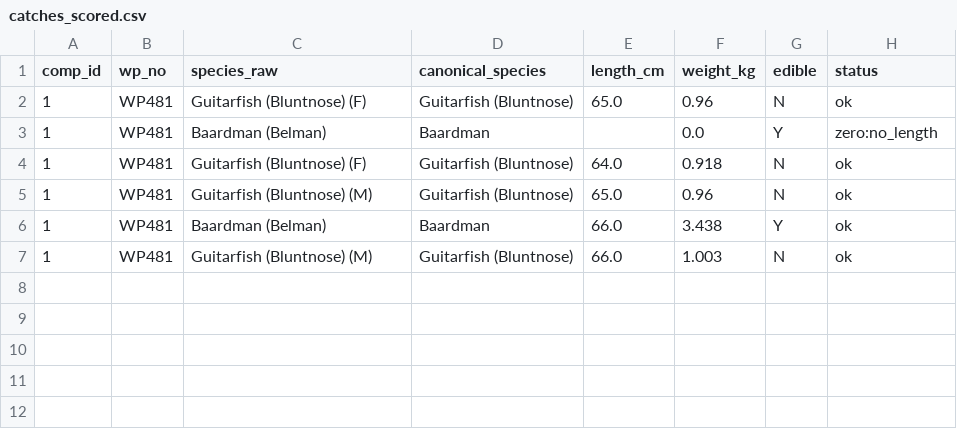
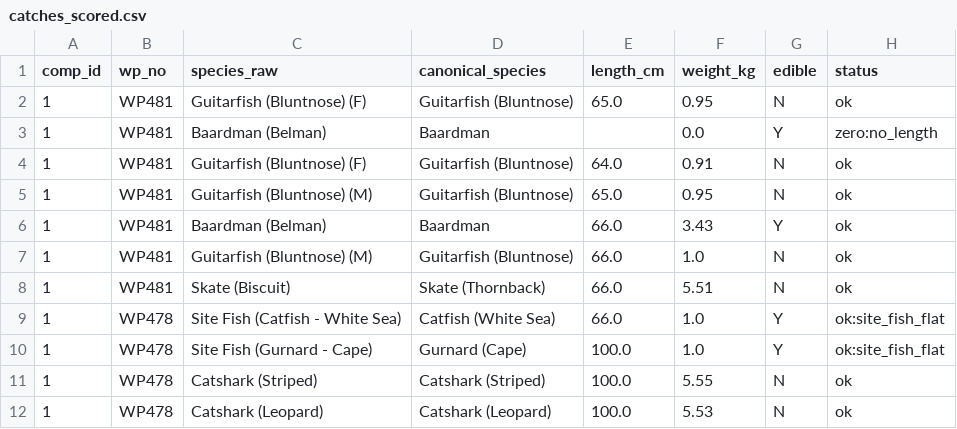
Before and after one commit to shahiem-dev/4oac-scoring, a CSV file: data/seasons/2026-27/catches_scored.csv, drawn as a sheet.

```diff
--- a/data/seasons/2026-27/catches_scored.csv
+++ b/data/seasons/2026-27/catches_scored.csv
@@ -1,7 +1,12 @@
 comp_id,wp_no,species_raw,canonical_species,length_cm,weight_kg,edible,status
-1,WP481,Guitarfish (Bluntnose) (F),Guitarfish (Bluntnose),65.0,0.96,N,ok
+1,WP481,Guitarfish (Bluntnose) (F),Guitarfish (Bluntnose),65.0,0.95,N,ok
 1,WP481,Baardman (Belman),Baardman,,0.0,Y,zero:no_length
-1,WP481,Guitarfish (Bluntnose) (F),Guitarfish (Bluntnose),64.0,0.918,N,ok
-1,WP481,Guitarfish (Bluntnose) (M),Guitarfish (Bluntnose),65.0,0.96,N,ok
-1,WP481,Baardman (Belman),Baardman,66.0,3.438,Y,ok
-1,WP481,Guitarfish (Bluntnose) (M),Guitarfish (Bluntnose),66.0,1.003,N,ok
+1,WP481,Guitarfish (Bluntnose) (F),Guitarfish (Bluntnose),64.0,0.91,N,ok
+1,WP481,Guitarfish (Bluntnose) (M),Guitarfish (Bluntnose),65.0,0.95,N,ok
+1,WP481,Baardman (Belman),Baardman,66.0,3.43,Y,ok
+1,WP481,Guitarfish (Bluntnose) (M),Guitarfish (Bluntnose),66.0,1.0,N,ok
+1,WP481,Skate (Biscuit),Skate (Thornback),66.0,5.51,N,ok
+1,WP478,Site Fish (Catfish - White Sea),Catfish (White Sea),66.0,1.0,Y,ok:site_fish_flat
+1,WP478,Site Fish (Gurnard - Cape),Gurnard (Cape),100.0,1.0,Y,ok:site_fish_flat
+1,WP478,Catshark (Striped),Catshark (Striped),100.0,5.55,N,ok
+1,WP478,Catshark (Leopard),Catshark (Leopard),100.0,5.53,N,ok
```
Also changed, not shown: data/seasons/2026-27/catches_raw.csv, 31 other files.
